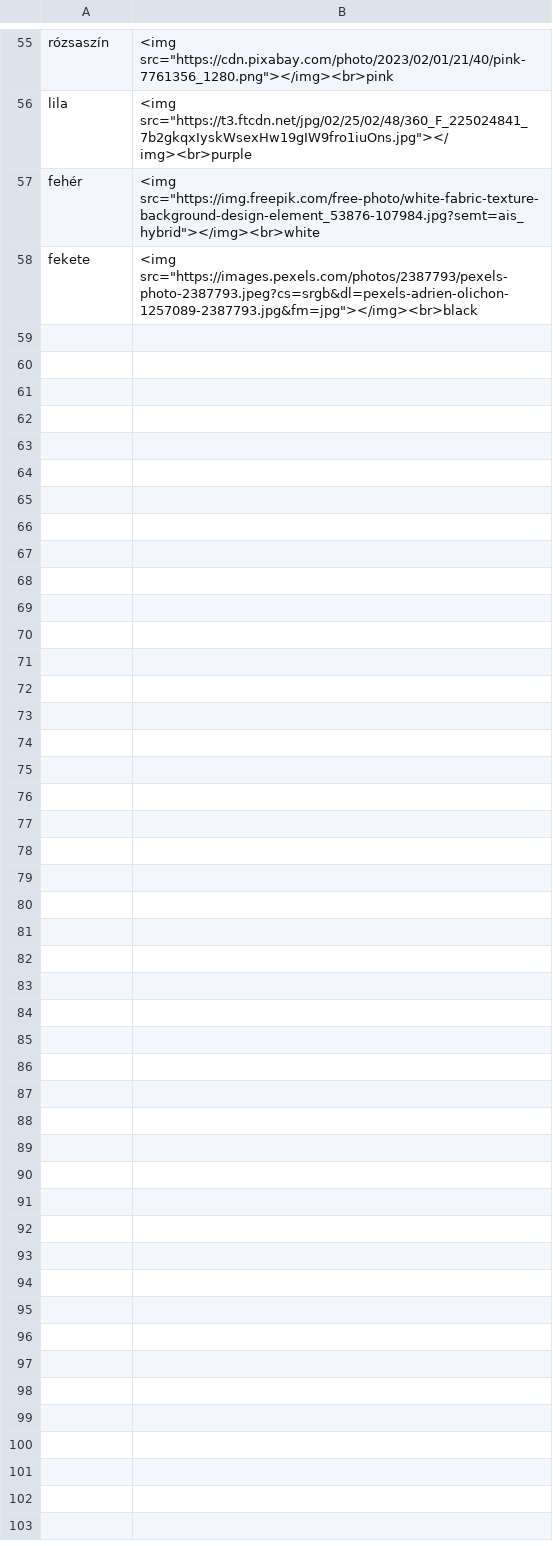
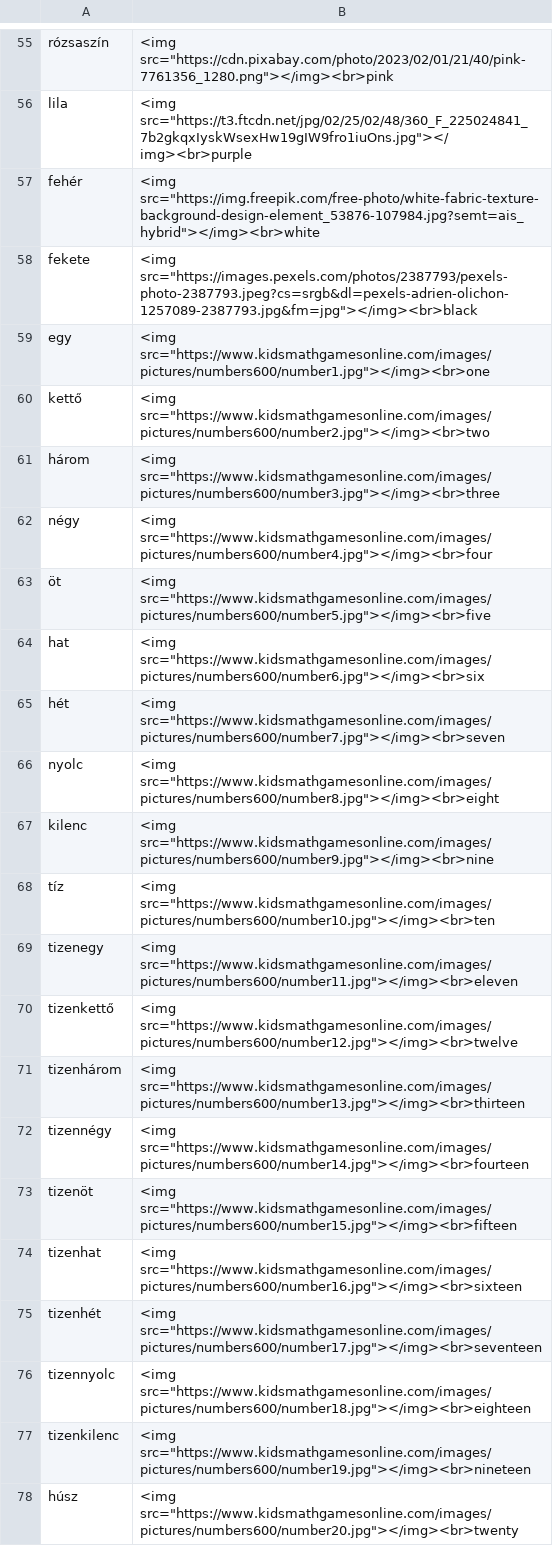
Before and after one commit to Felisha76/portfolio, a CSV file: cs_templates/en_hu_full_dictionary_petra.csv, drawn as a sheet; only a part is shown, gaps mark what is left out; the diff names each change by its address in the sheet, - before the commit and + after, or states it on an @@ line.

Commit message:
corrected tables

```diff
--- a/cs_templates/en_hu_full_dictionary_petra.csv
+++ b/cs_templates/en_hu_full_dictionary_petra.csv
+row 59: egy | <img src="https://www.kidsmathgamesonline.com/images/pictures/numbers600/number1.jpg"></img><br>one
+row 60: kettő | <img src="https://www.kidsmathgamesonline.com/images/pictures/numbers600/number2.jpg"></img><br>two
+row 61: három | <img src="https://www.kidsmathgamesonline.com/images/pictures/numbers600/number3.jpg"></img><br>three
+row 62: négy | <img src="https://www.kidsmathgamesonline.com/images/pictures/numbers600/number4.jpg"></img><br>four
+row 63: öt | <img src="https://www.kidsmathgamesonline.com/images/pictures/numbers600/number5.jpg"></img><br>five
+row 64: hat | <img src="https://www.kidsmathgamesonline.com/images/pictures/numbers600/number6.jpg"></img><br>six
+row 65: hét | <img src="https://www.kidsmathgamesonline.com/images/pictures/numbers600/number7.jpg"></img><br>seven
+row 66: nyolc | <img src="https://www.kidsmathgamesonline.com/images/pictures/numbers600/number8.jpg"></img><br>eight
+row 67: kilenc | <img src="https://www.kidsmathgamesonline.com/images/pictures/numbers600/number9.jpg"></img><br>nine
+row 68: tíz | <img src="https://www.kidsmathgamesonline.com/images/pictures/numbers600/number10.jpg"></img><br>ten
+row 69: tizenegy | <img src="https://www.kidsmathgamesonline.com/images/pictures/numbers600/number11.jpg"></img><br>eleven
+row 70: tizenkettő | <img src="https://www.kidsmathgamesonline.com/images/pictures/numbers600/number12.jpg"></img><br>twelve
+row 71: tizenhárom | <img src="https://www.kidsmathgamesonline.com/images/pictures/numbers600/number13.jpg"></img><br>thirteen
+row 72: tizennégy | <img src="https://www.kidsmathgamesonline.com/images/pictures/numbers600/number14.jpg"></img><br>fourteen
+row 73: tizenöt | <img src="https://www.kidsmathgamesonline.com/images/pictures/numbers600/number15.jpg"></img><br>fifteen
+row 74: tizenhat | <img src="https://www.kidsmathgamesonline.com/images/pictures/numbers600/number16.jpg"></img><br>sixteen
+row 75: tizenhét | <img src="https://www.kidsmathgamesonline.com/images/pictures/numbers600/number17.jpg"></img><br>seventeen
+row 76: tizennyolc | <img src="https://www.kidsmathgamesonline.com/images/pictures/numbers600/number18.jpg"></img><br>eighteen
+row 77: tizenkilenc | <img src="https://www.kidsmathgamesonline.com/images/pictures/numbers600/number19.jpg"></img><br>nineteen
+row 78: húsz | <img src="https://www.kidsmathgamesonline.com/images/pictures/numbers600/number20.jpg"></img><br>twenty
```
